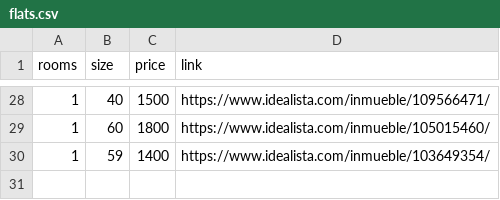
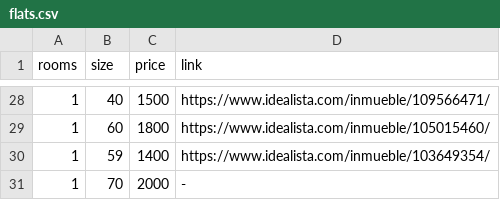
Before and after one commit to curiousdata/data-science-intro, a CSV file: flats.csv, drawn as a sheet; only a part is shown, gaps mark what is left out; the diff names each change by its address in the sheet, - before the commit and + after, or states it on an @@ line.

Commit message:
Add new flat entry with updated details to CSV

```diff
--- a/flats.csv
+++ b/flats.csv
+row 31: 1 | 70 | 2000 | -
```
Also changed, not shown: 1 other file.
